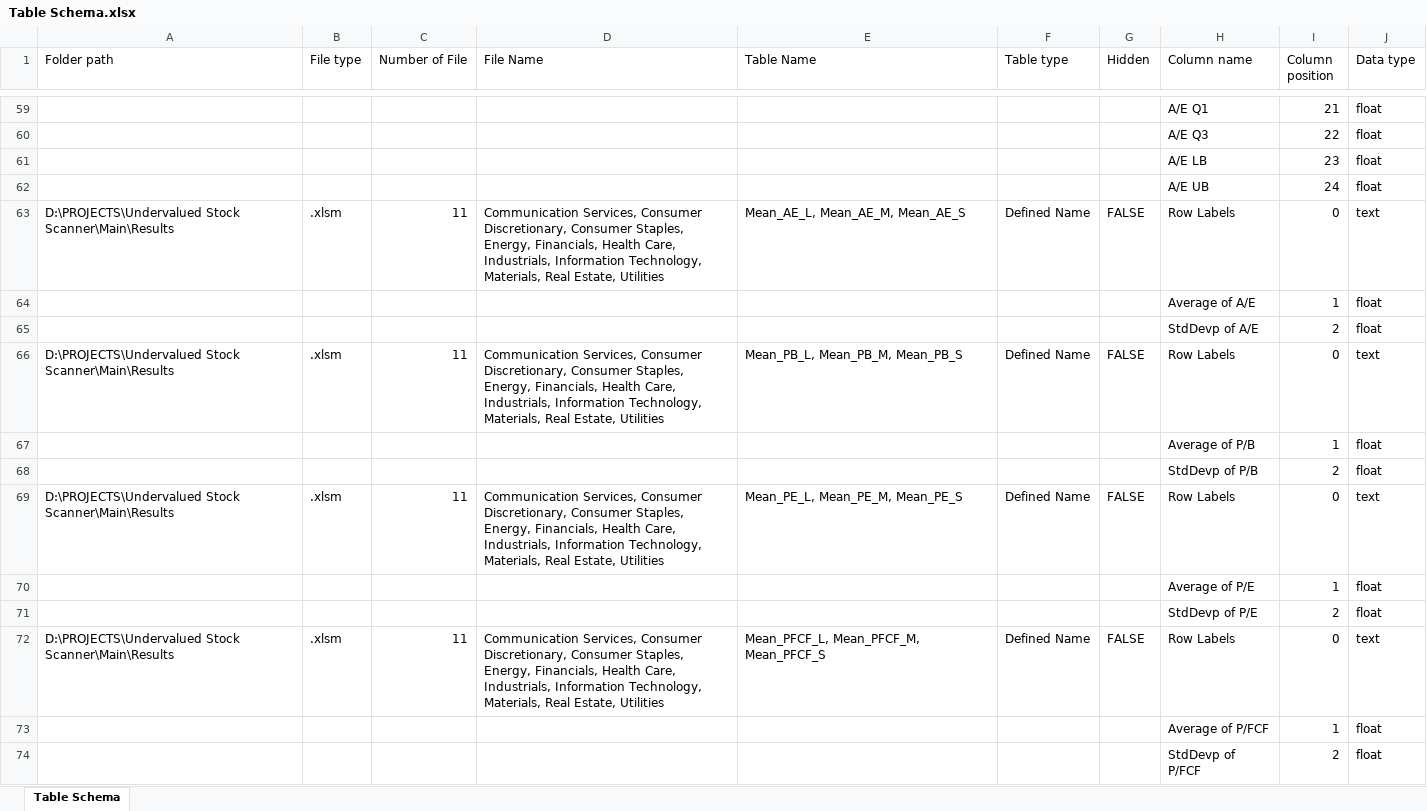
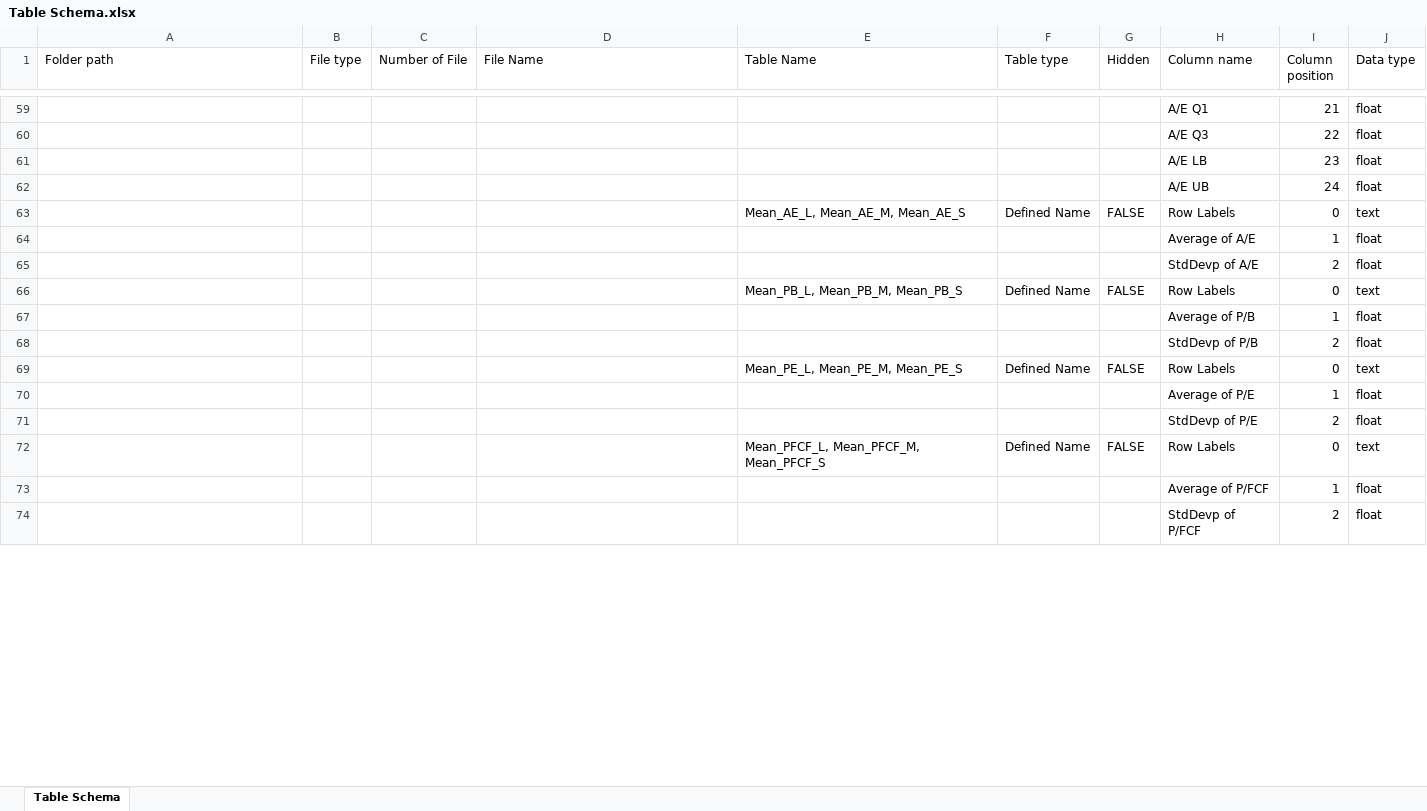
Before and after one commit to nvu01/Undervalued-Stock-Scanner, an Excel workbook: Table Schema.xlsx, sheet Table Schema, drawn as a sheet; only a part is shown, gaps mark what is left out; values as stored, in another font and other column widths than the file's, no cell formats; table styles not drawn; the diff covers the shown part only; the diff names each change by its address in the sheet, - before the commit and + after, or states it on an @@ line.

Commit message:
Updated Table Schema.xlsx

```diff
--- a/Table Schema.xlsx (sheet Table Schema)
+++ b/Table Schema.xlsx (sheet Table Schema)
-A63 (Folder path): D:\PROJECTS\Undervalued Stock Scanner\Main\Results
+A63 (Folder path): (empty)
-B63 (File type): .xlsm
+B63 (File type): (empty)
-C63 (Number of File): 11
+C63 (Number of File): (empty)
-D63 (File Name): Communication Services, Consumer Discretionary, Consumer Staples, Energy, Financials, Health Care, Industrials, Information Technology, Materials, Real Estate, Utilities
+D63 (File Name): (empty)
-A66 (Folder path): D:\PROJECTS\Undervalued Stock Scanner\Main\Results
+A66 (Folder path): (empty)
-B66 (File type): .xlsm
+B66 (File type): (empty)
-C66 (Number of File): 11
+C66 (Number of File): (empty)
-D66 (File Name): Communication Services, Consumer Discretionary, Consumer Staples, Energy, Financials, Health Care, Industrials, Information Technology, Materials, Real Estate, Utilities
+D66 (File Name): (empty)
-A69 (Folder path): D:\PROJECTS\Undervalued Stock Scanner\Main\Results
+A69 (Folder path): (empty)
-B69 (File type): .xlsm
+B69 (File type): (empty)
-C69 (Number of File): 11
+C69 (Number of File): (empty)
-D69 (File Name): Communication Services, Consumer Discretionary, Consumer Staples, Energy, Financials, Health Care, Industrials, Information Technology, Materials, Real Estate, Utilities
+D69 (File Name): (empty)
-A72 (Folder path): D:\PROJECTS\Undervalued Stock Scanner\Main\Results
+A72 (Folder path): (empty)
-B72 (File type): .xlsm
+B72 (File type): (empty)
-C72 (Number of File): 11
+C72 (Number of File): (empty)
-D72 (File Name): Communication Services, Consumer Discretionary, Consumer Staples, Energy, Financials, Health Care, Industrials, Information Technology, Materials, Real Estate, Utilities
+D72 (File Name): (empty)
```
Also changed, not shown: 17 added rows, 7 removed rows and 24 edited cells elsewhere in this sheet, cell formats.
